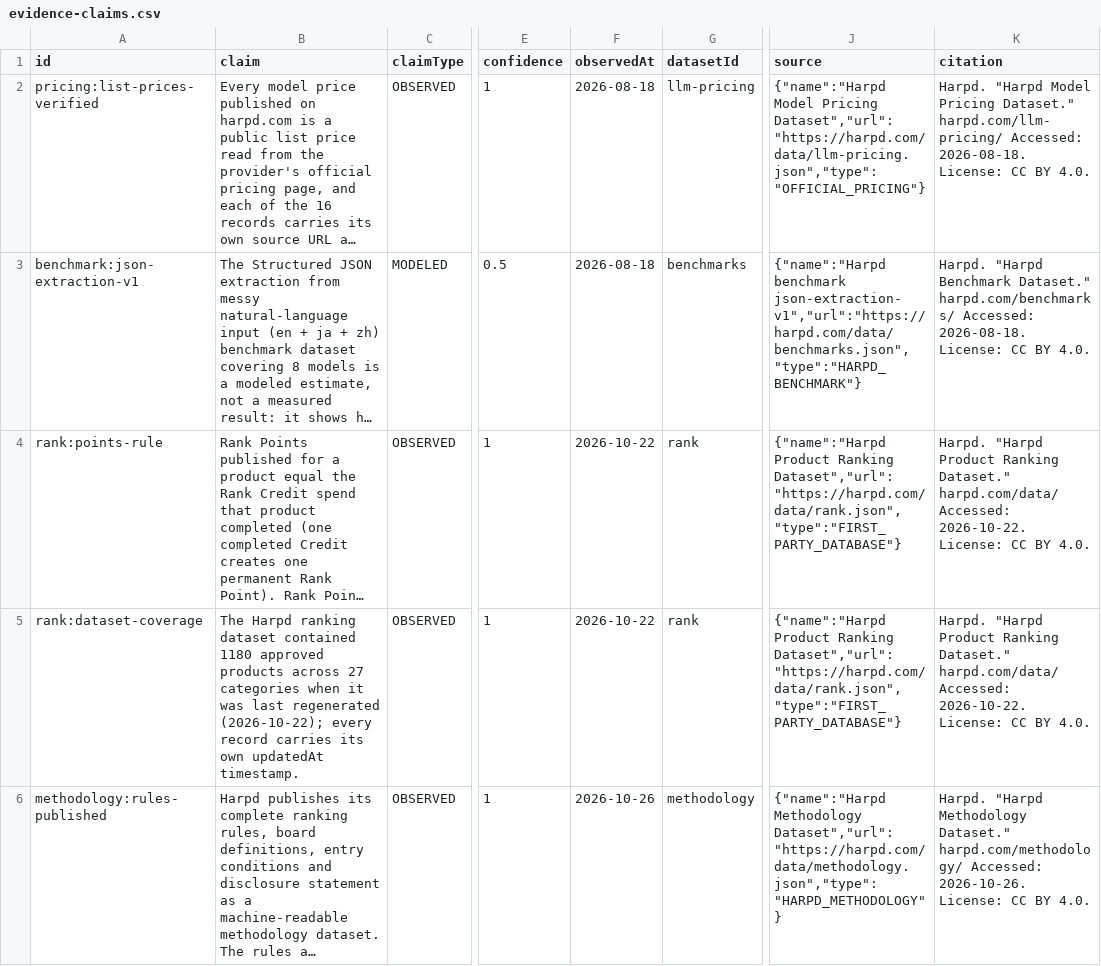
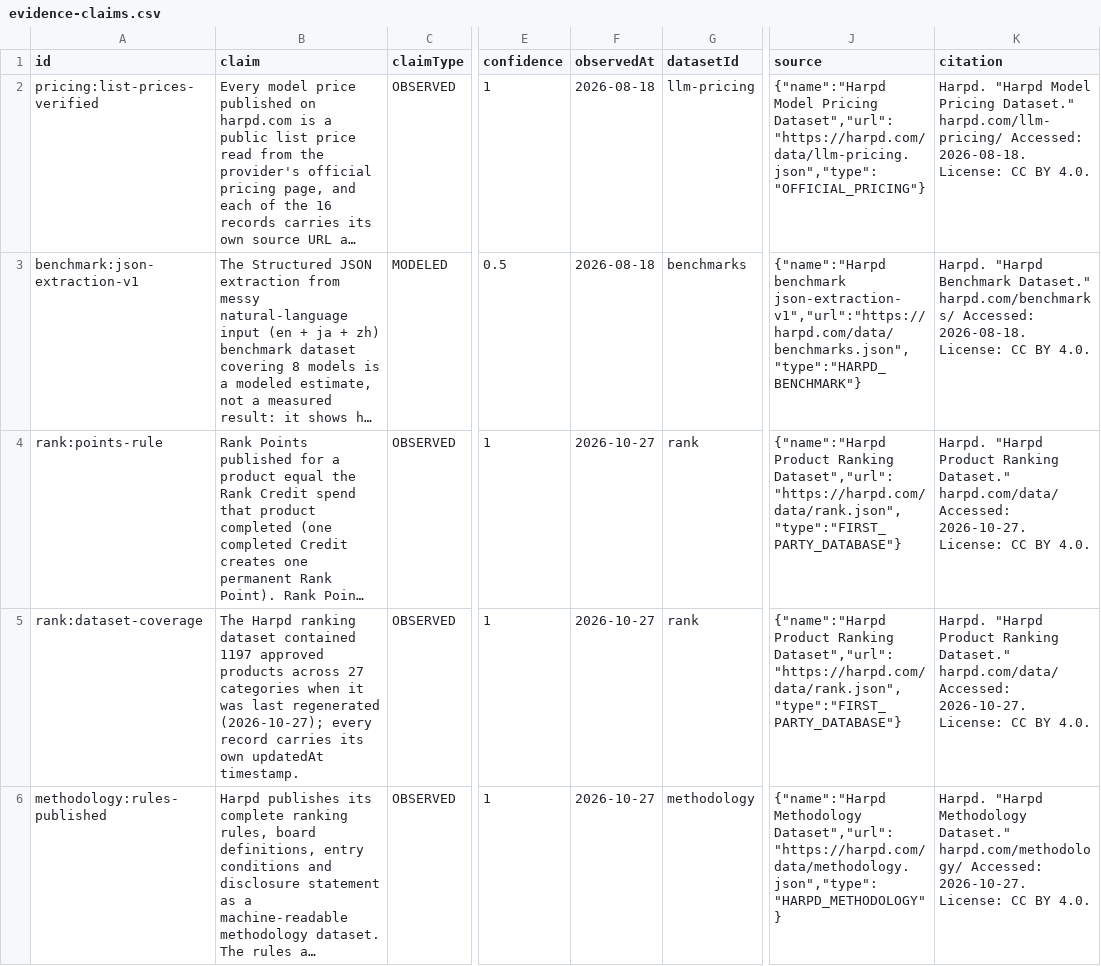
Before and after one commit to harpd-dev/harpd-ai-datasets, a CSV file: data/evidence/evidence-claims.csv, drawn as a sheet; only a part is shown, gaps mark what is left out; long unchanged cells end in …; the diff names each change by its address in the sheet, - before the commit and + after, or states it on an @@ line.

Commit message:
data: sync 2026-10-27

```diff
--- a/data/evidence/evidence-claims.csv
+++ b/data/evidence/evidence-claims.csv
-F4:F5 (observedAt): 2026-10-22
+F4:F5 (observedAt): 2026-10-27
-K4:K5 (citation): …harpd.com/data/ Accessed: 2026-10-22. License: CC…
+K4:K5 (citation): …harpd.com/data/ Accessed: 2026-10-27. License: CC…
-B5 (claim): …dataset contained 1180 approved products across 27 categories when it was last regenerated (2026-10-22); every record…
+B5 (claim): …dataset contained 1197 approved products across 27 categories when it was last regenerated (2026-10-27); every record…
-F6 (observedAt): 2026-10-26
+F6 (observedAt): 2026-10-27
-K6 (citation): …harpd.com/methodology/ Accessed: 2026-10-26. License: CC…
+K6 (citation): …harpd.com/methodology/ Accessed: 2026-10-27. License: CC…
```
Also changed, not shown: data/research/ai-market-index.csv, 10 other files.
